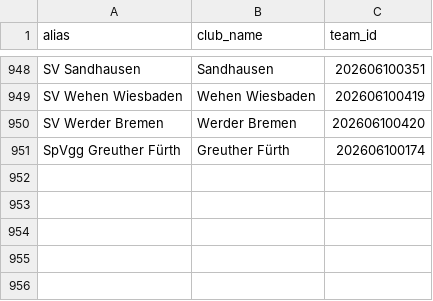
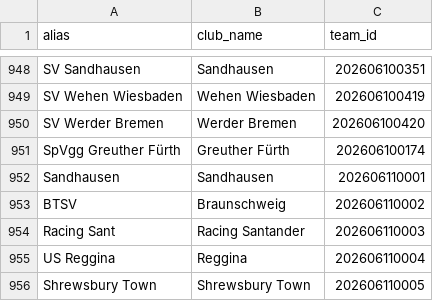
Before and after one commit to StephMarcellin/Football_predictor, a CSV file: dbt_project/seeds/team_mapping.csv, drawn as a sheet; only a part is shown, gaps mark what is left out.

Commit message:
Transformation des tables silver vers intermediate afin d'avoir un match_id pour chaque ligne et des equipes sous format id

```diff
--- a/dbt_project/seeds/team_mapping.csv
+++ b/dbt_project/seeds/team_mapping.csv
@@ -951 +951,6 @@ SV Werder Bremen,Werder Bremen,202606100420
 SpVgg Greuther Fürth,Greuther Fürth,202606100174
+Sandhausen,Sandhausen,202606110001
+BTSV,Braunschweig,202606110002
+Racing Sant,Racing Santander,202606110003
+US Reggina,Reggina,202606110004
+Shrewsbury Town,Shrewsbury Town,202606110005
```
Also changed, not shown: 15 other files.
